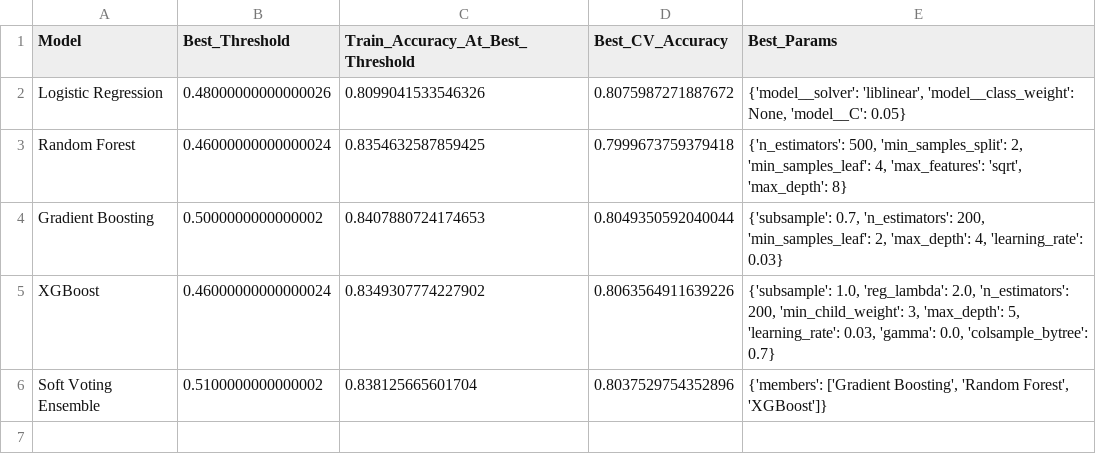
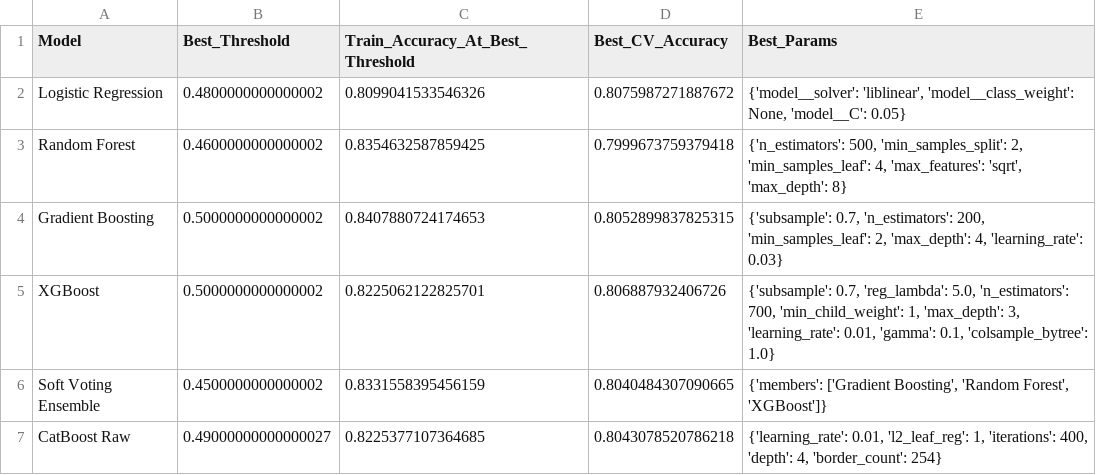
Before and after one commit to Deepak-Lingala/Churn-Prediction, a CSV file: outputs/plots/model_best_params.csv, drawn as a sheet.

```diff
--- a/outputs/plots/model_best_params.csv
+++ b/outputs/plots/model_best_params.csv
@@ -1,6 +1,7 @@
 Model,Best_Threshold,Train_Accuracy_At_Best_Threshold,Best_CV_Accuracy,Best_Params
-Logistic Regression,0.48000000000000026,0.8099041533546326,0.8075987271887672,"{'model__solver': 'liblinear', 'model__class_weight': None, 'model__C': 0.05}"
-Random Forest,0.46000000000000024,0.8354632587859425,0.7999673759379418,"{'n_estimators': 500, 'min_samples_split': 2, 'min_samples_leaf': 4, 'max_features': 'sqrt', 'max_depth': 8}"
-Gradient Boosting,0.5000000000000002,0.8407880724174653,0.8049350592040044,"{'subsample': 0.7, 'n_estimators': 200, 'min_samples_leaf': 2, 'max_depth': 4, 'learning_rate': 0.03}"
-XGBoost,0.46000000000000024,0.8349307774227902,0.8063564911639226,"{'subsample': 1.0, 'reg_lambda': 2.0, 'n_estimators': 200, 'min_child_weight': 3, 'max_depth': 5, 'learning_rate': 0.03, 'gamma': 0.0, 'colsample_bytree': 0.7}"
-Soft Voting Ensemble,0.5100000000000002,0.838125665601704,0.8037529754352896,"{'members': ['Gradient Boosting', 'Random Forest', 'XGBoost']}"
+Logistic Regression,0.4800000000000002,0.8099041533546326,0.8075987271887672,"{'model__solver': 'liblinear', 'model__class_weight': None, 'model__C': 0.05}"
+Random Forest,0.4600000000000002,0.8354632587859425,0.7999673759379418,"{'n_estimators': 500, 'min_samples_split': 2, 'min_samples_leaf': 4, 'max_features': 'sqrt', 'max_depth': 8}"
+Gradient Boosting,0.5000000000000002,0.8407880724174653,0.8052899837825315,"{'subsample': 0.7, 'n_estimators': 200, 'min_samples_leaf': 2, 'max_depth': 4, 'learning_rate': 0.03}"
+XGBoost,0.5000000000000002,0.8225062122825701,0.806887932406726,"{'subsample': 0.7, 'reg_lambda': 5.0, 'n_estimators': 700, 'min_child_weight': 1, 'max_depth': 3, 'learning_rate': 0.01, 'gamma': 0.1, 'colsample_bytree': 1.0}"
+Soft Voting Ensemble,0.4500000000000002,0.8331558395456159,0.8040484307090665,"{'members': ['Gradient Boosting', 'Random Forest', 'XGBoost']}"
+CatBoost Raw,0.49000000000000027,0.8225377107364685,0.8043078520786218,"{'learning_rate': 0.01, 'l2_leaf_reg': 1, 'iterations': 400, 'depth': 4, 'border_count': 254}"
```
Also changed, not shown: catboost_info/learn_error.tsv, catboost_info/time_left.tsv, 15 other files.
